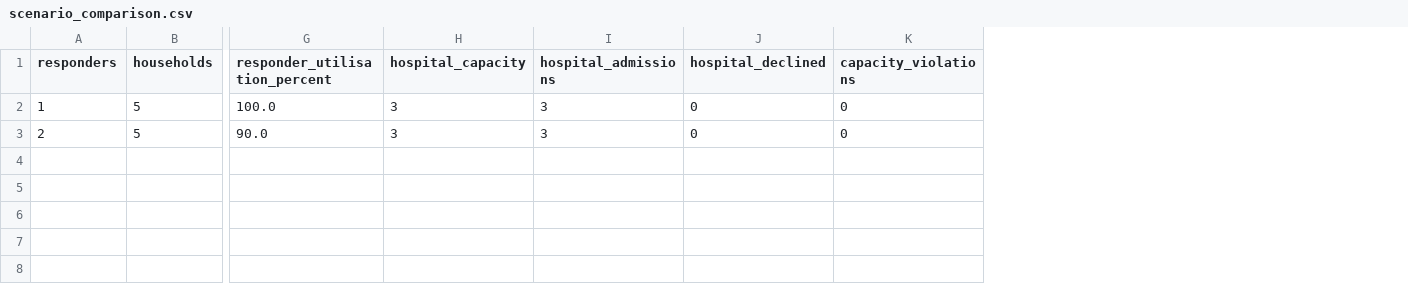
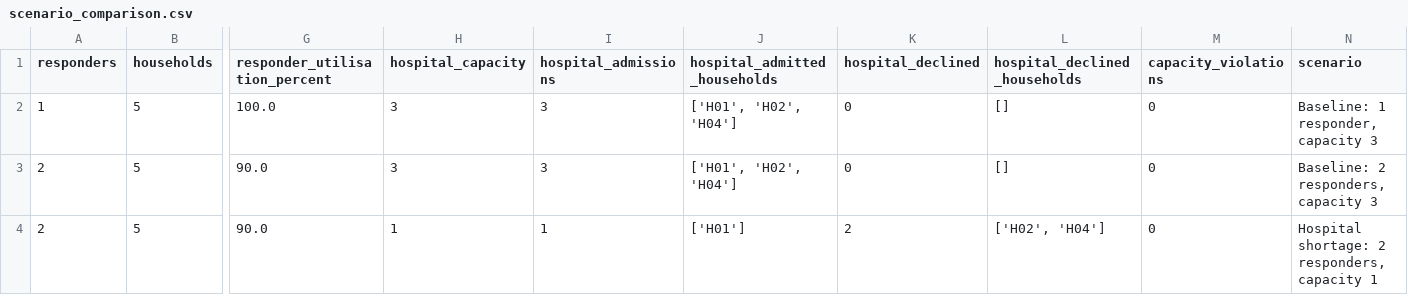
Before and after one commit to aartisingh7816/crisis-sim-micro, a CSV file: outputs/scenario_comparison.csv, drawn as a sheet; only a part is shown, gaps mark what is left out; rows hold the shown columns only; the diff names each change by its address in the sheet, - before the commit and + after, or states it on an @@ line.

Commit message:
Update simulation scenario results

```diff
--- a/outputs/scenario_comparison.csv
+++ b/outputs/scenario_comparison.csv
+column J (hospital_admitted_households), rows 2-3: ['H01', 'H02', 'H04'] | ['H01', 'H02', 'H04']
+column L (hospital_declined_households), rows 2-3: [] | []
+column N (scenario), rows 2-3: Baseline: 1 responder, capacity 3 | Baseline: 2 responders, capacity 3
+row 4: 2 | 5 | 90.0 | 1 | 1 | ['H01'] | 2 | ['H02', 'H04'] | 0 | Hospital shortage: 2 responders, capacity 1
```
Also changed, not shown: 2 other files.
